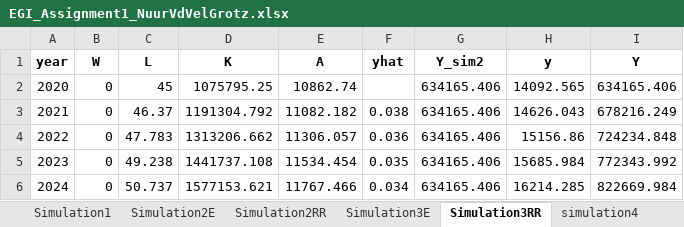
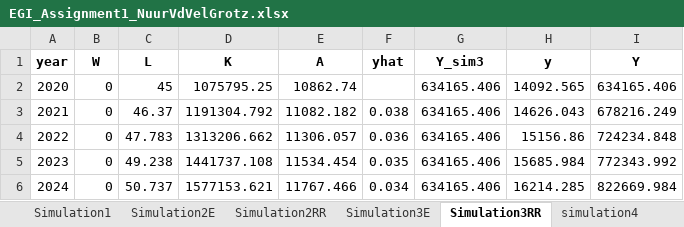
Before and after one commit to mgrotz/Assignments_EGI_BScEconomics_TilburgUniversity, an Excel workbook: Assignment 1/EGI_Assignment1_NuurVdVelGrotz.xlsx, sheet Simulation3RR, drawn as a sheet; only a part is shown; values as stored, in another font and other column widths than the file's, no borders; the diff names each change by its address in the sheet, - before the commit and + after, or states it on an @@ line.

```diff
--- a/Assignment 1/EGI_Assignment1_NuurVdVelGrotz.xlsx (sheet Simulation3RR)
+++ b/Assignment 1/EGI_Assignment1_NuurVdVelGrotz.xlsx (sheet Simulation3RR)
-G1: Y_sim2
+G1: Y_sim3
```
Also changed, not shown: sheet simulation4, sheet Simulation3E, 3 other files.
